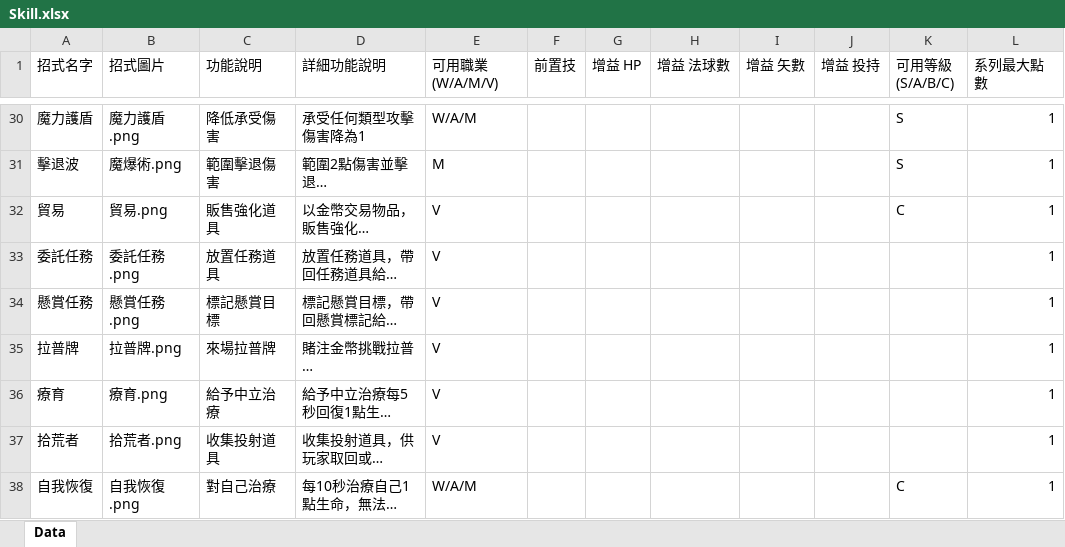
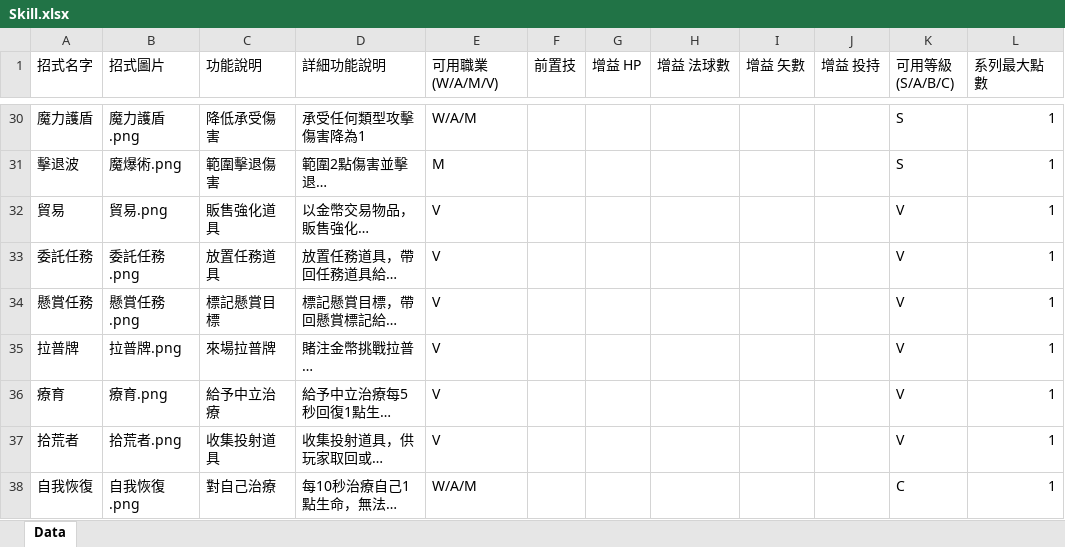
Before and after one commit to icarus0508/LARP_System, an Excel workbook: LarpCreater/LARP Framework/Assets/Excel/Skill.xlsx, sheet Data, drawn as a sheet; only a part is shown, gaps mark what is left out; long unchanged cells end in …; values as stored, in another font and other column widths than the file's, no borders; the diff names each change by its address in the sheet, - before the commit and + after, or states it on an @@ line.

```diff
--- a/LarpCreater/LARP Framework/Assets/Excel/Skill.xlsx (sheet Data)
+++ b/LarpCreater/LARP Framework/Assets/Excel/Skill.xlsx (sheet Data)
-K32 (可用等級 (S/A/B/C)): C
+K32 (可用等級 (S/A/B/C)): V
-K33:K37 (可用等級 (S/A/B/C)): (empty)
+K33:K37 (可用等級 (S/A/B/C)): V
```
Also changed, not shown: 18 other files.
